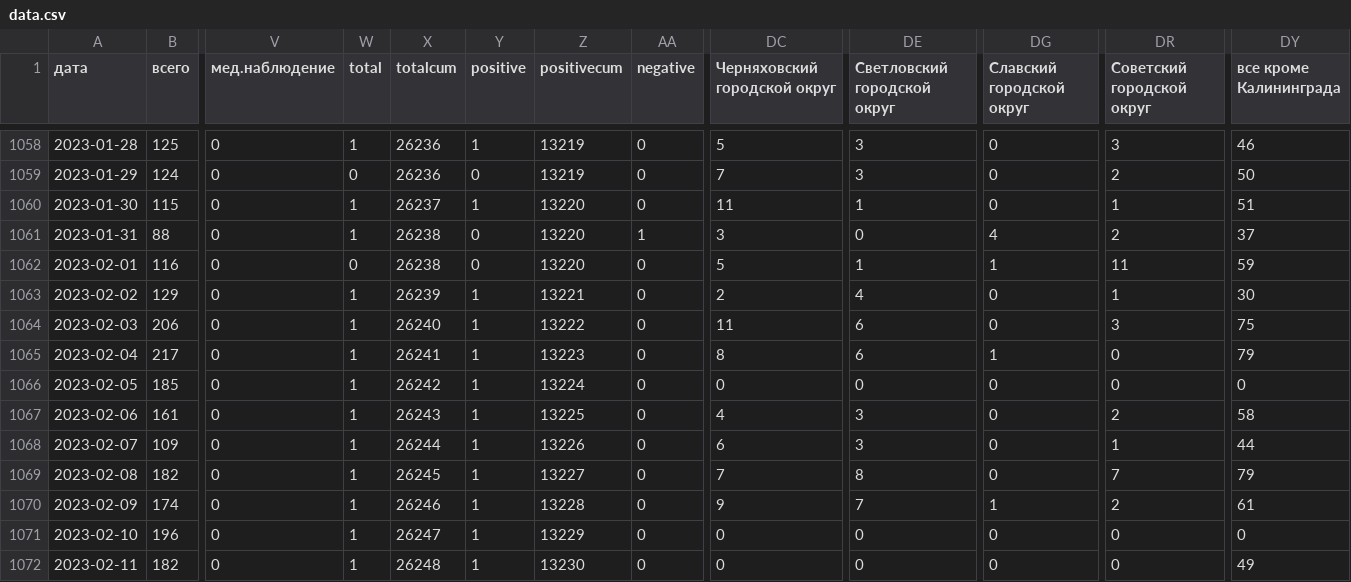
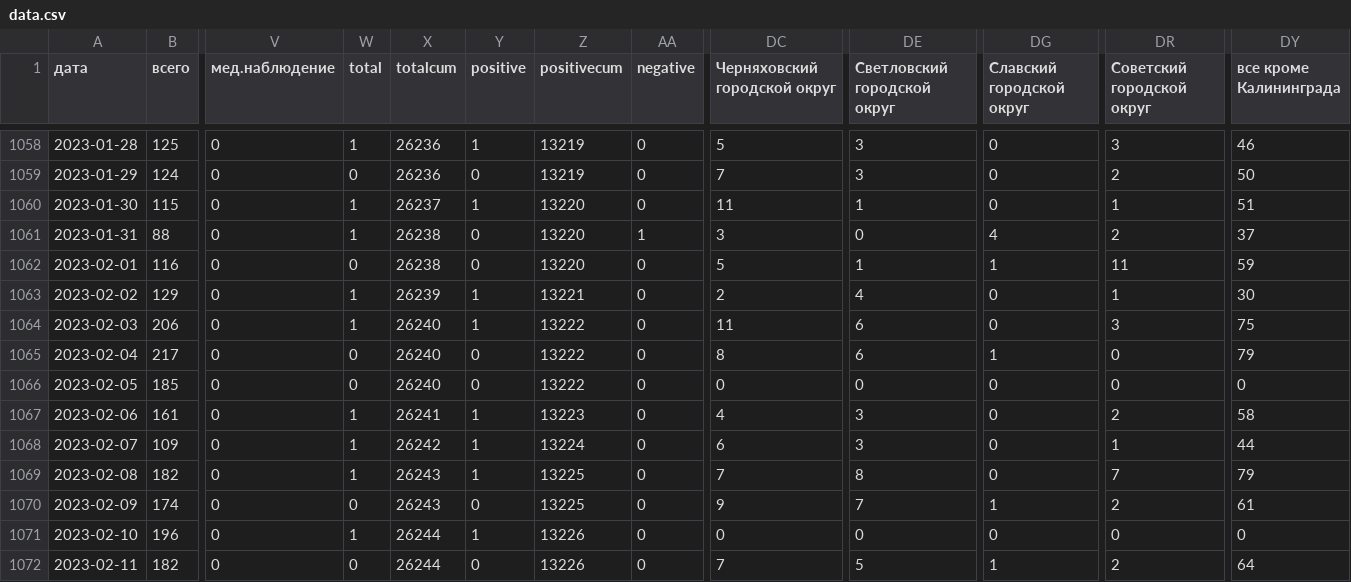
Before and after one commit to KonstantinKlepikov/covid-kaliningrad, a CSV file: data/data.csv, drawn as a sheet; only a part is shown, gaps mark what is left out; the diff names each change by its address in the sheet, - before the commit and + after, or states it on an @@ line.

```diff
--- a/data/data.csv
+++ b/data/data.csv
-W1065:W1066 (total): 1
+W1065:W1066 (total): 0
-X1065 (totalcum): 26241
+X1065 (totalcum): 26240
-Y1065:Y1066 (positive): 1
+Y1065:Y1066 (positive): 0
-Z1065 (positivecum): 13223
+Z1065 (positivecum): 13222
-X1066 (totalcum): 26242
+X1066 (totalcum): 26240
-Z1066 (positivecum): 13224
+Z1066 (positivecum): 13222
-X1067 (totalcum): 26243
+X1067 (totalcum): 26241
-Z1067 (positivecum): 13225
+Z1067 (positivecum): 13223
-X1068 (totalcum): 26244
+X1068 (totalcum): 26242
-Z1068 (positivecum): 13226
+Z1068 (positivecum): 13224
-X1069 (totalcum): 26245
+X1069 (totalcum): 26243
-Z1069 (positivecum): 13227
+Z1069 (positivecum): 13225
-W1070 (total): 1
+W1070 (total): 0
-X1070 (totalcum): 26246
+X1070 (totalcum): 26243
-Y1070 (positive): 1
+Y1070 (positive): 0
-Z1070 (positivecum): 13228
+Z1070 (positivecum): 13225
-X1071 (totalcum): 26247
+X1071 (totalcum): 26244
-Z1071 (positivecum): 13229
+Z1071 (positivecum): 13226
-W1072 (total): 1
+W1072 (total): 0
-X1072 (totalcum): 26248
+X1072 (totalcum): 26244
-Y1072 (positive): 1
+Y1072 (positive): 0
-Z1072 (positivecum): 13230
+Z1072 (positivecum): 13226
-DC1072 (Черняховский городской округ): 0
+DC1072 (Черняховский городской округ): 7
-DE1072 (Светловский городской округ): 0
+DE1072 (Светловский городской округ): 5
-DG1072 (Славский городской округ): 0
+DG1072 (Славский городской округ): 1
-DR1072 (Советский городской округ): 0
+DR1072 (Советский городской округ): 2
-DY1072 (все кроме Калининграда): 49
+DY1072 (все кроме Калининграда): 64
```
